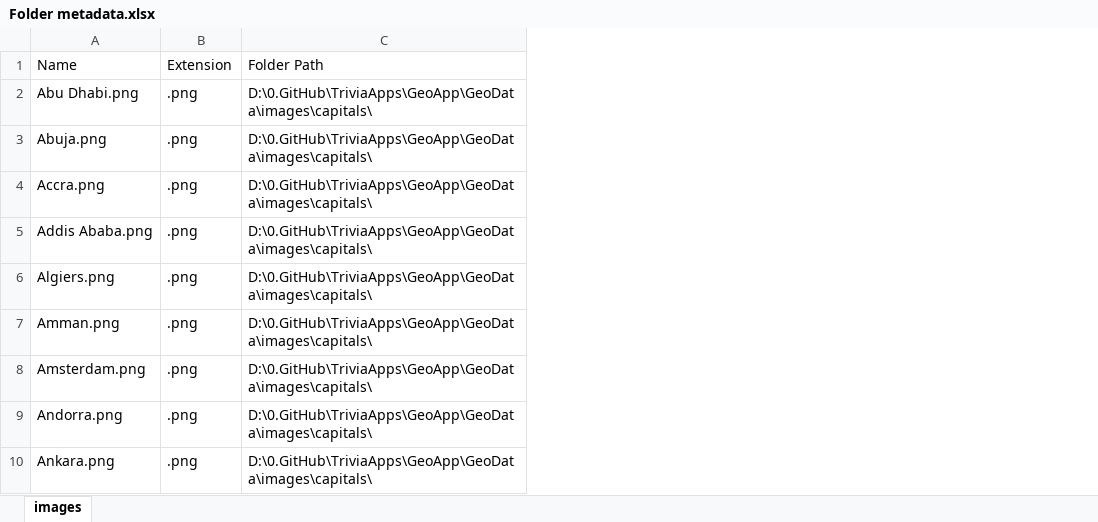
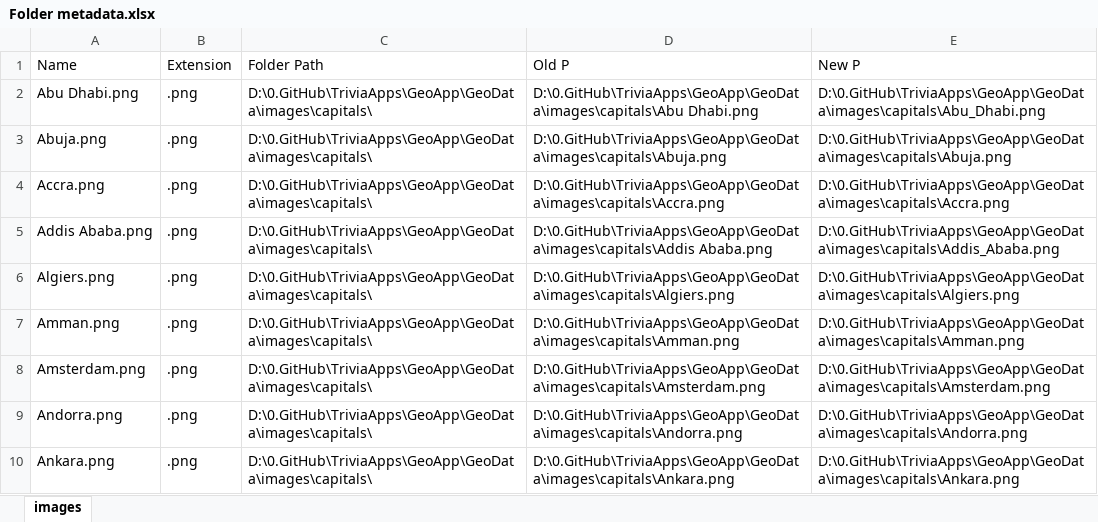
Before and after one commit to desertengineer/App_Packaging, an Excel workbook: GeoApp/GeoData/images/Folder metadata.xlsx, sheet images, drawn as a sheet; only a part is shown; values as stored, in another font and other column widths than the file's, no borders; table styles not drawn; the diff names each change by its address in the sheet, - before the commit and + after, or states it on an @@ line.

Commit message:
Metadata file

```diff
--- a/GeoApp/GeoData/images/Folder metadata.xlsx (sheet images)
+++ b/GeoApp/GeoData/images/Folder metadata.xlsx (sheet images)
+column D (Old P), rows 2-10: D:\0.GitHub\TriviaApps\GeoApp\GeoData\images\capitals\Abu Dhabi.png | D:\0.GitHub\TriviaApps\GeoApp\GeoData\images\capitals\Abuja.png | D:\0.GitHub\TriviaApps\GeoApp\GeoData\images\capitals\Accra.png | D:\0.GitHub\TriviaApps\GeoApp\GeoData\images\capitals\Addis Ababa.png | D:\0.GitHub\TriviaApps\GeoApp\GeoData\images\capitals\Algiers.png | D:\0.GitHub\TriviaApps\GeoApp\GeoData\images\capitals\Amman.png | D:\0.GitHub\TriviaApps\GeoApp\GeoData\images\capitals\Amsterdam.png | D:\0.GitHub\TriviaApps\GeoApp\GeoData\images\capitals\Andorra.png | D:\0.GitHub\TriviaApps\GeoApp\GeoData\images\capitals\Ankara.png
+column E (New P), rows 2-10: D:\0.GitHub\TriviaApps\GeoApp\GeoData\images\capitals\Abu_Dhabi.png | D:\0.GitHub\TriviaApps\GeoApp\GeoData\images\capitals\Abuja.png | D:\0.GitHub\TriviaApps\GeoApp\GeoData\images\capitals\Accra.png | D:\0.GitHub\TriviaApps\GeoApp\GeoData\images\capitals\Addis_Ababa.png | D:\0.GitHub\TriviaApps\GeoApp\GeoData\images\capitals\Algiers.png | D:\0.GitHub\TriviaApps\GeoApp\GeoData\images\capitals\Amman.png | D:\0.GitHub\TriviaApps\GeoApp\GeoData\images\capitals\Amsterdam.png | D:\0.GitHub\TriviaApps\GeoApp\GeoData\images\capitals\Andorra.png | D:\0.GitHub\TriviaApps\GeoApp\GeoData\images\capitals\Ankara.png
```
Also changed, not shown: 1 other file.
